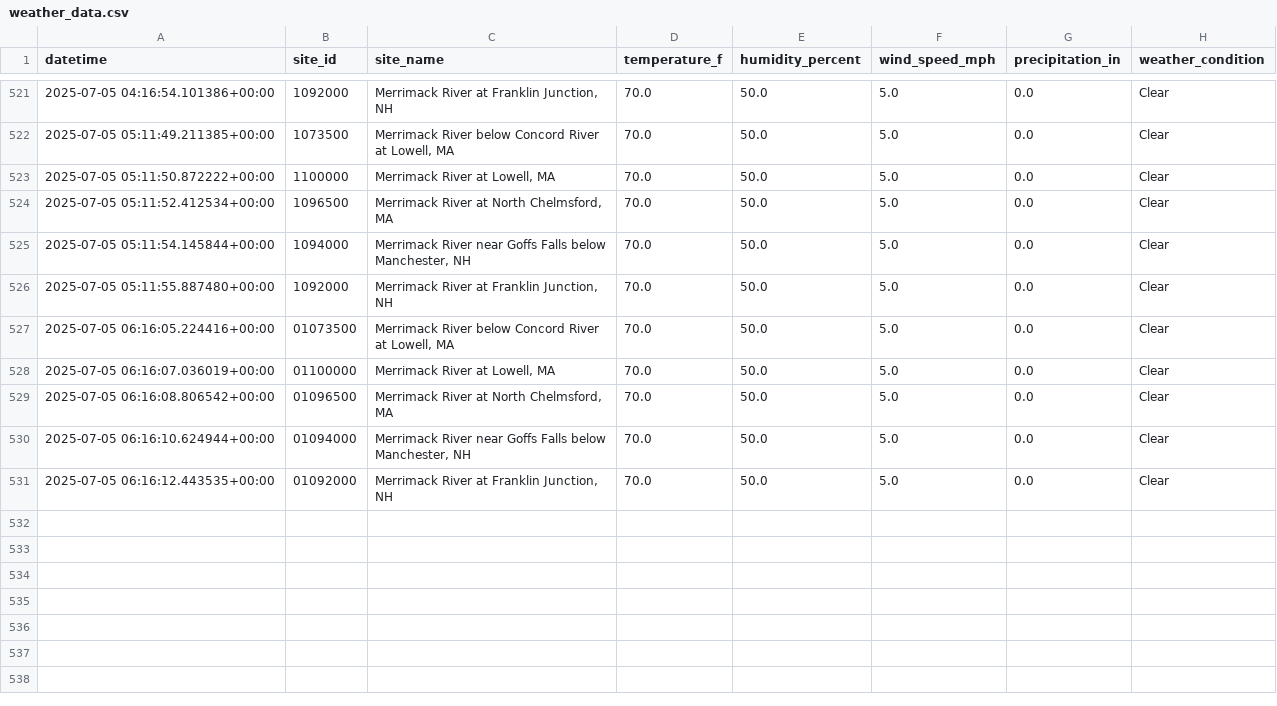
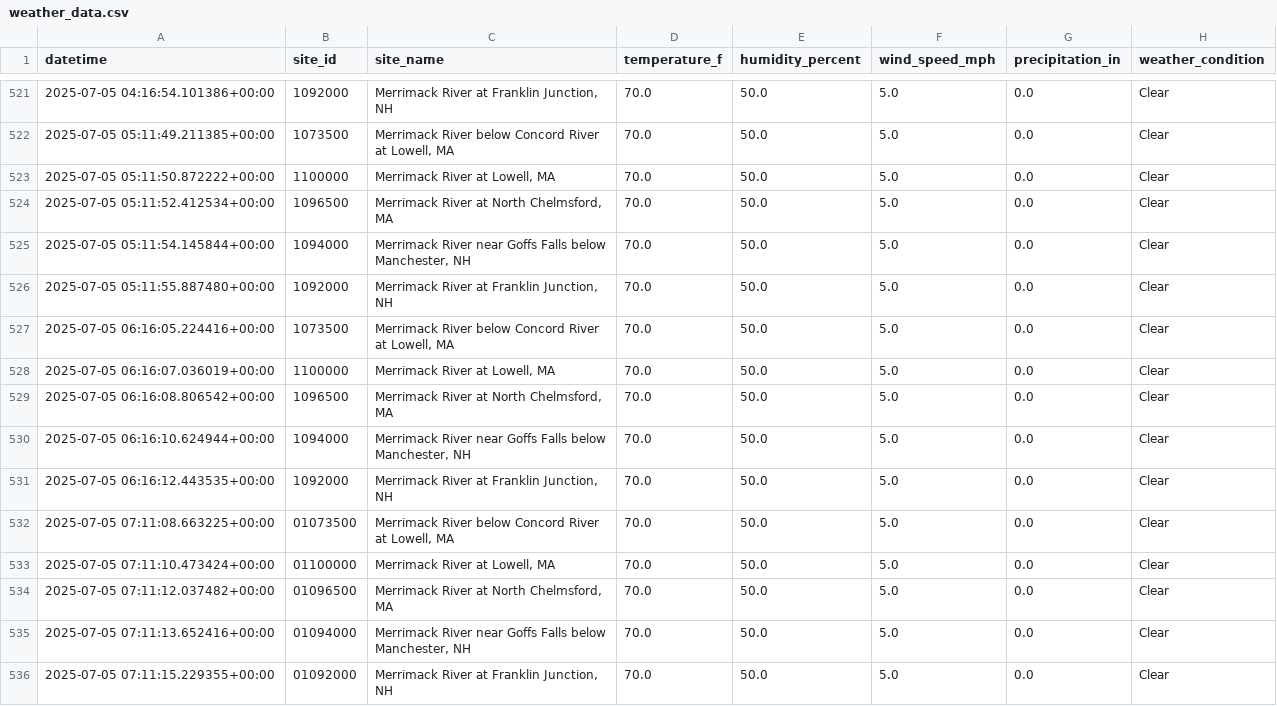
Before and after one commit to tjnolan319/kayakability-dashboard, a CSV file: kayak_forecast_data/weather_data/weather_data.csv, drawn as a sheet; only a part is shown, gaps mark what is left out.

```diff
--- a/kayak_forecast_data/weather_data/weather_data.csv
+++ b/kayak_forecast_data/weather_data/weather_data.csv
@@ -526,6 +526,11 @@ datetime,site_id,site_name,temperature_f,humidity_percent,wind_speed_mph,precipi
 2025-07-05 05:11:55.887480+00:00,1092000,"Merrimack River at Franklin Junction, NH",70.0,50.0,5.0,0.0,Clear
-2025-07-05 06:16:05.224416+00:00,01073500,"Merrimack River below Concord River at Lowell, MA",70.0,50.0,5.0,0.0,Clear
-2025-07-05 06:16:07.036019+00:00,01100000,"Merrimack River at Lowell, MA",70.0,50.0,5.0,0.0,Clear
-2025-07-05 06:16:08.806542+00:00,01096500,"Merrimack River at North Chelmsford, MA",70.0,50.0,5.0,0.0,Clear
-2025-07-05 06:16:10.624944+00:00,01094000,"Merrimack River near Goffs Falls below Manchester, NH",70.0,50.0,5.0,0.0,Clear
-2025-07-05 06:16:12.443535+00:00,01092000,"Merrimack River at Franklin Junction, NH",70.0,50.0,5.0,0.0,Clear
+2025-07-05 06:16:05.224416+00:00,1073500,"Merrimack River below Concord River at Lowell, MA",70.0,50.0,5.0,0.0,Clear
+2025-07-05 06:16:07.036019+00:00,1100000,"Merrimack River at Lowell, MA",70.0,50.0,5.0,0.0,Clear
+2025-07-05 06:16:08.806542+00:00,1096500,"Merrimack River at North Chelmsford, MA",70.0,50.0,5.0,0.0,Clear
+2025-07-05 06:16:10.624944+00:00,1094000,"Merrimack River near Goffs Falls below Manchester, NH",70.0,50.0,5.0,0.0,Clear
+2025-07-05 06:16:12.443535+00:00,1092000,"Merrimack River at Franklin Junction, NH",70.0,50.0,5.0,0.0,Clear
+2025-07-05 07:11:08.663225+00:00,01073500,"Merrimack River below Concord River at Lowell, MA",70.0,50.0,5.0,0.0,Clear
+2025-07-05 07:11:10.473424+00:00,01100000,"Merrimack River at Lowell, MA",70.0,50.0,5.0,0.0,Clear
+2025-07-05 07:11:12.037482+00:00,01096500,"Merrimack River at North Chelmsford, MA",70.0,50.0,5.0,0.0,Clear
+2025-07-05 07:11:13.652416+00:00,01094000,"Merrimack River near Goffs Falls below Manchester, NH",70.0,50.0,5.0,0.0,Clear
+2025-07-05 07:11:15.229355+00:00,01092000,"Merrimack River at Franklin Junction, NH",70.0,50.0,5.0,0.0,Clear
```
Also changed, not shown: kayak_forecast_data/01073500_historical.csv, kayak_forecast_data/01092000_historical.csv, 6 other files.
